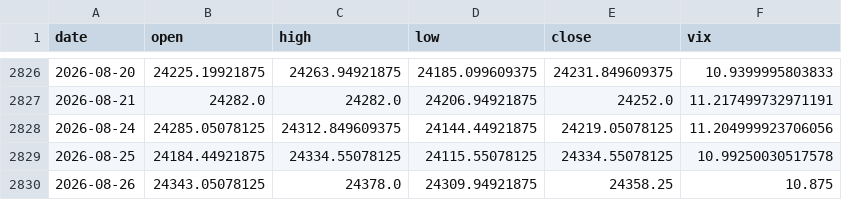
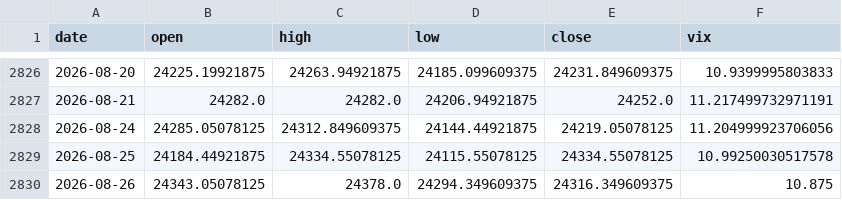
Before and after one commit to pravindev666/Caleb-Nifty-Regime-Engine, a CSV file: data/nifty_daily.csv, drawn as a sheet; only a part is shown, gaps mark what is left out.

```diff
--- a/data/nifty_daily.csv
+++ b/data/nifty_daily.csv
@@ -2829,2 +2829,2 @@ date,open,high,low,close,vix
 2026-08-25,24184.44921875,24334.55078125,24115.55078125,24334.55078125,10.99250030517578
-2026-08-26,24343.05078125,24378.0,24309.94921875,24358.25,10.875
+2026-08-26,24343.05078125,24378.0,24294.349609375,24316.349609375,10.875
```
Also changed, not shown: 2 other files.
